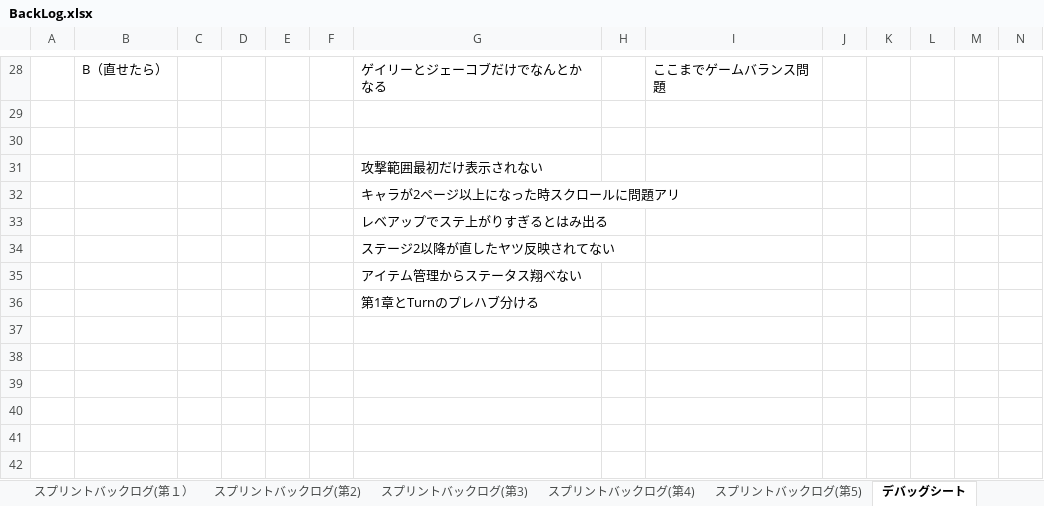
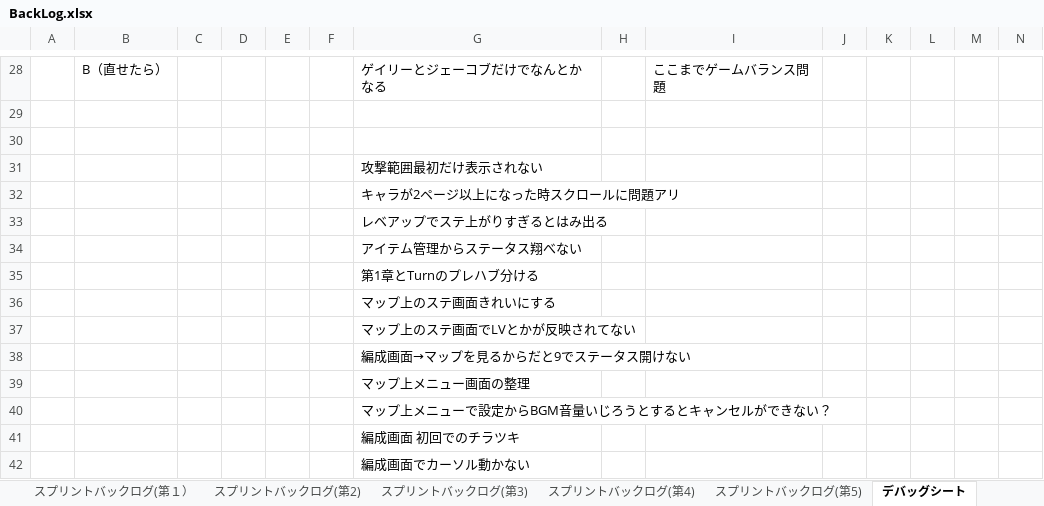
Before and after one commit to TaigaMizunuma/FreewheelExciter, an Excel workbook: Godlibrary/BackLog.xlsx, sheet デバッグシート, drawn as a sheet; only a part is shown, gaps mark what is left out; values as stored, in another font and other column widths than the file's, no borders; conditional formats not drawn; removed rows and columns are numbered as before the commit, all else as after; rows hold the shown columns only; the diff names each change by its address in the sheet, - before the commit and + after, or states it on an @@ line.

```diff
--- a/Godlibrary/BackLog.xlsx (sheet デバッグシート)
+++ b/Godlibrary/BackLog.xlsx (sheet デバッグシート)
-row 34:  |  |  |  |  |  | ステージ2以降が直したヤツ反映されてない
+row 36:  |  |  |  |  |  | マップ上のステ画面きれいにする
+row 37:  |  |  |  |  |  | マップ上のステ画面でLVとかが反映されてない
+row 38:  |  |  |  |  |  | 編成画面→マップを見るからだと9でステータス開けない
+row 39:  |  |  |  |  |  | マップ上メニュー画面の整理
+row 40:  |  |  |  |  |  | マップ上メニューで設定からBGM音量いじろうとするとキャンセルができない？
+row 41:  |  |  |  |  |  | 編成画面 初回でのチラツキ
+row 42:  |  |  |  |  |  | 編成画面でカーソル動かない
```
Also changed, not shown: sheet スプリントバックログ(第5), sheet スプリントバックログ(第4), charts or pictures, 1 other file.
